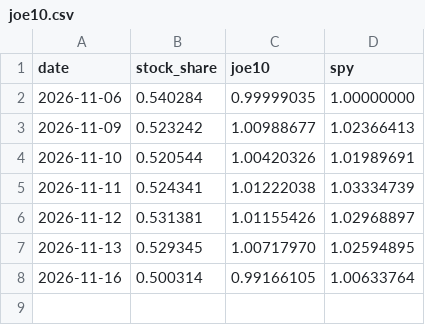
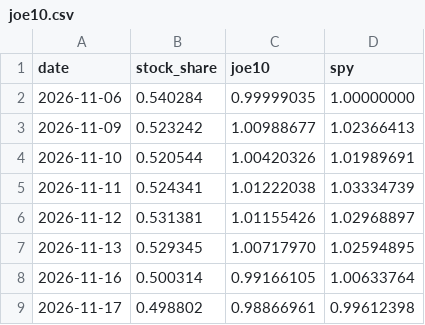
Before and after one commit to tangent-atlas/TangentAtlas.ForwardTest, a CSV file: data/joe10.csv, drawn as a sheet; the diff names each change by its address in the sheet, - before the commit and + after, or states it on an @@ line.

```diff
--- a/data/joe10.csv
+++ b/data/joe10.csv
+row 9: 2026-11-17 | 0.498802 | 0.98866961 | 0.99612398
```
Also changed, not shown: 1 other file.
